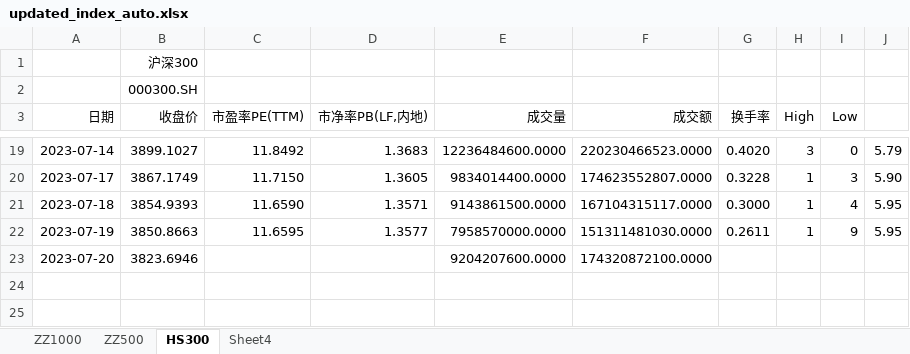
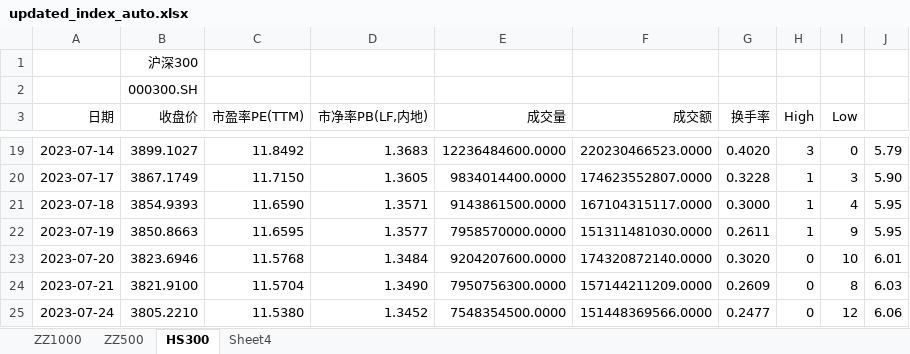
Before and after one commit to Tangrichy/Stock_Index, an Excel workbook: Data/updated_index_auto.xlsx, sheet HS300, drawn as a sheet; only a part is shown, gaps mark what is left out; values as stored, in another font and other column widths than the file's, no borders; the diff names each change by its address in the sheet, - before the commit and + after, or states it on an @@ line.

```diff
--- a/Data/updated_index_auto.xlsx (sheet HS300)
+++ b/Data/updated_index_auto.xlsx (sheet HS300)
-C23 (市盈率PE(TTM)): (empty)
+C23 (市盈率PE(TTM)): 11.5768
-D23 (市净率PB(LF,内地)): (empty)
+D23 (市净率PB(LF,内地)): 1.3484
-F23 (成交额): 174320872100.0000
+F23 (成交额): 174320872140.0000
-G23 (换手率): (empty)
+G23 (换手率): 0.3020
-H23 (High): (empty)
+H23 (High): 0
-I23 (Low): (empty)
+I23 (Low): 10
-J23: (empty)
+J23: 6.01
+row 24: 2023-07-21 | 3821.9100 | 11.5704 | 1.3490 | 7950756300.0000 | 157144211209.0000 | 0.2609 | 0 | 8 | 6.03
+row 25: 2023-07-24 | 3805.2210 | 11.5380 | 1.3452 | 7548354500.0000 | 151448369566.0000 | 0.2477 | 0 | 12 | 6.06
```
Also changed, not shown: sheet ZZ1000, sheet ZZ500, sheet Sheet4, Data/HS300.xlsx, Data/ZZ1000.xlsx, 18 other files.
